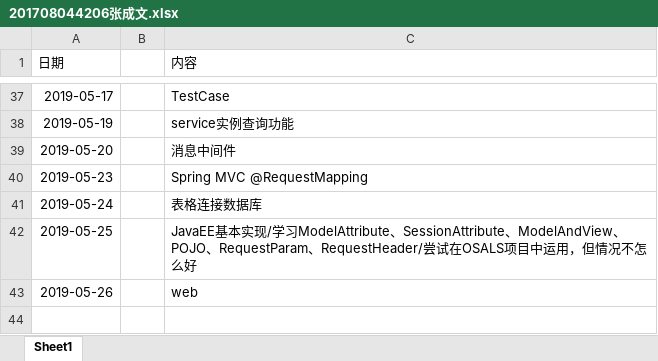
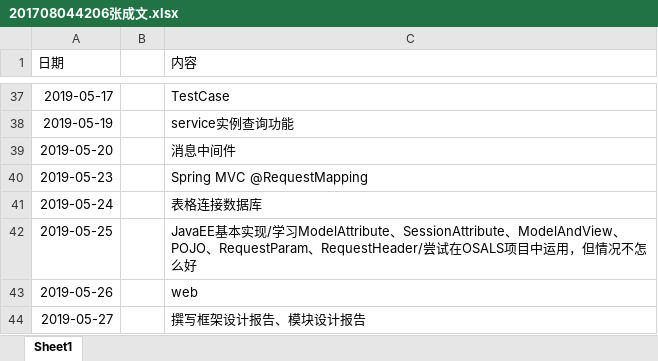
Before and after one commit to ly934060690/OSALS, an Excel workbook: doc/log/201708044206张成文.xlsx, sheet Sheet1, drawn as a sheet; only a part is shown, gaps mark what is left out; values as stored, in another font and other column widths than the file's, no borders; the diff names each change by its address in the sheet, - before the commit and + after, or states it on an @@ line.

```diff
--- a/doc/log/201708044206张成文.xlsx (sheet Sheet1)
+++ b/doc/log/201708044206张成文.xlsx (sheet Sheet1)
+row 44: 2019-05-27 |  | 撰写框架设计报告、模块设计报告
```
Also changed, not shown: 2 other files.
